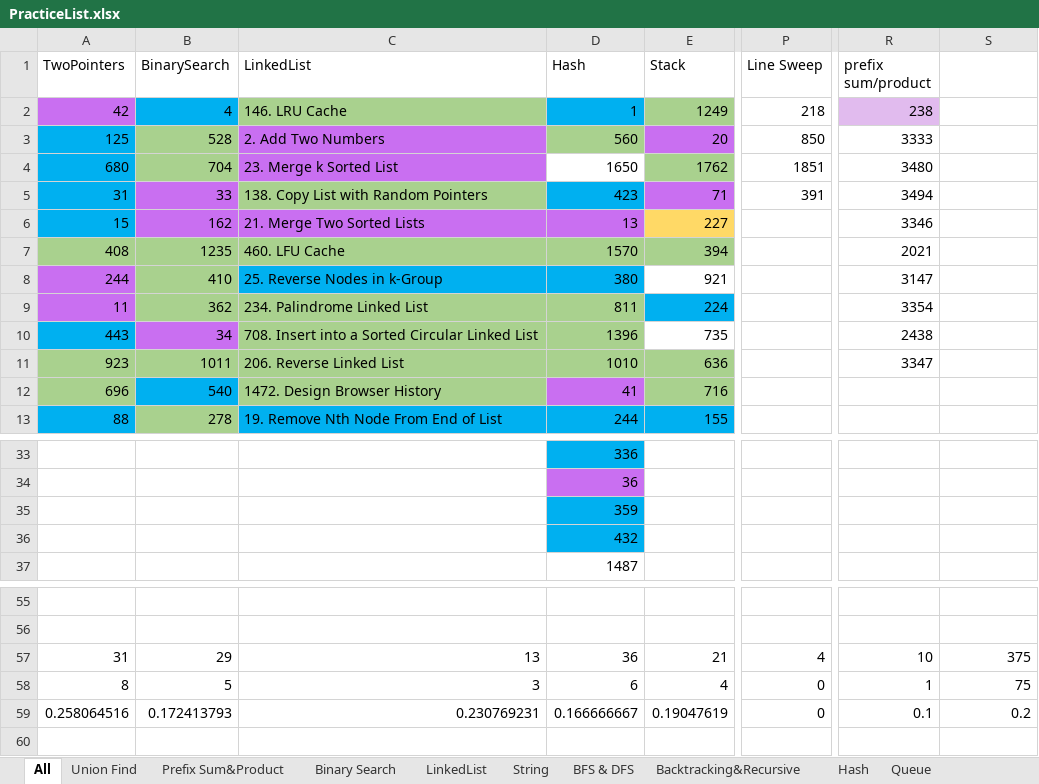
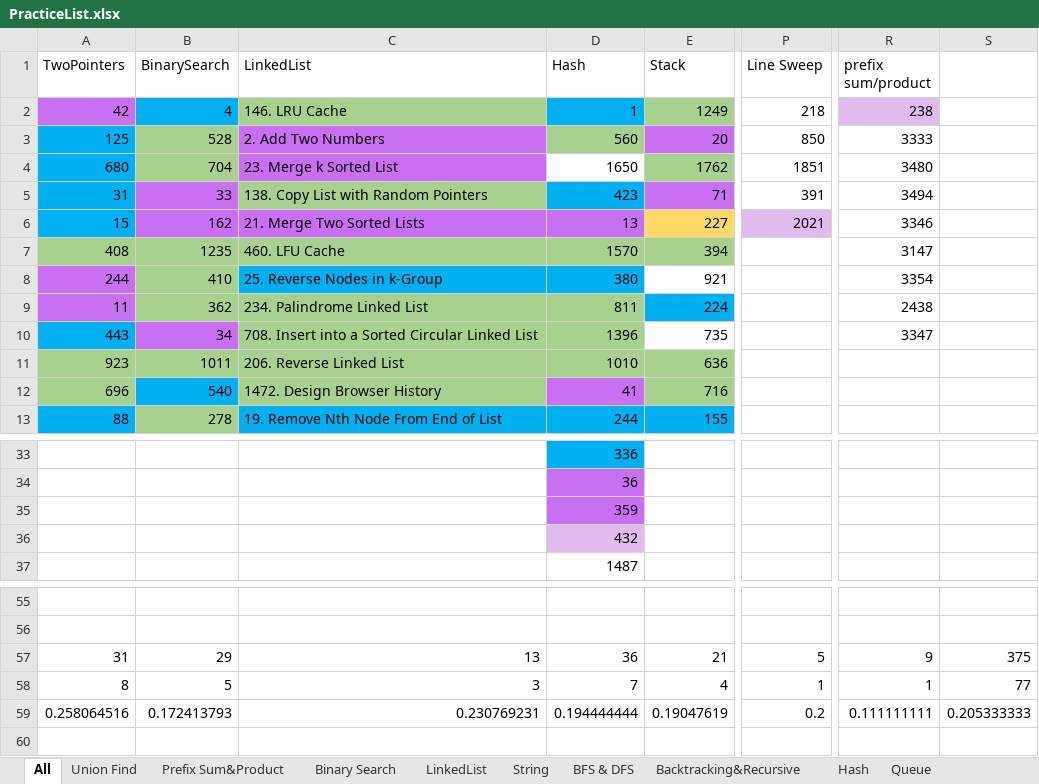
Before and after one commit to LiXieLabs/codingpractice, an Excel workbook: PracticeList.xlsx, sheet All, drawn as a sheet; only a part is shown, gaps mark what is left out; values as stored, in another font and other column widths than the file's, no borders; the diff names each change by its address in the sheet, - before the commit and + after, or states it on an @@ line.

```diff
--- a/PracticeList.xlsx (sheet All)
+++ b/PracticeList.xlsx (sheet All)
-P6 (Line Sweep): (empty)
+P6 (Line Sweep): 2021
-P6 fill: none
+P6 fill: #E1BBEE
-R7 (prefix sum/product): 2021
+R7 (prefix sum/product): 3147
-R8 (prefix sum/product): 3147
+R8 (prefix sum/product): 3354
-R9 (prefix sum/product): 3354
+R9 (prefix sum/product): 2438
-R10 (prefix sum/product): 2438
+R10 (prefix sum/product): 3347
-R11 (prefix sum/product): 3347
+R11 (prefix sum/product): (empty)
-D35 fill: #00B0F0
+D35 fill: #C96FF1
-D36 fill: #00B0F0
+D36 fill: #E1BBEE
-P57 (Line Sweep): 4
+P57 (Line Sweep): 5
-R57 (prefix sum/product): 10
+R57 (prefix sum/product): 9
-D58 (Hash): 6
+D58 (Hash): 7
-P58 (Line Sweep): 0
+P58 (Line Sweep): 1
-S58: 75
+S58: 77
-D59 (Hash): 0.166666667
+D59 (Hash): 0.194444444
-P59 (Line Sweep): 0
+P59 (Line Sweep): 0.2
-R59 (prefix sum/product): 0.1
+R59 (prefix sum/product): 0.111111111
-S59: 0.2
+S59: 0.205333333
```
Also changed, not shown: 3 other files.
